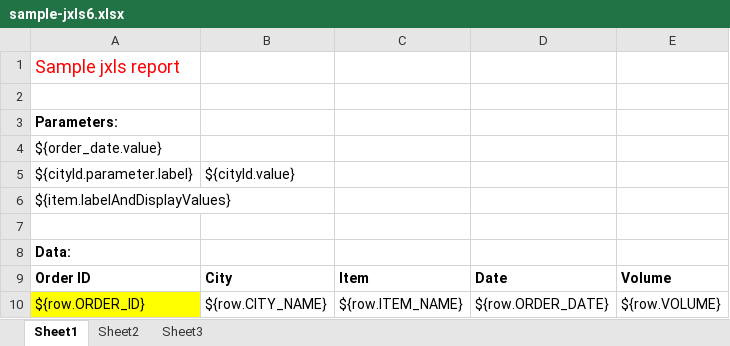
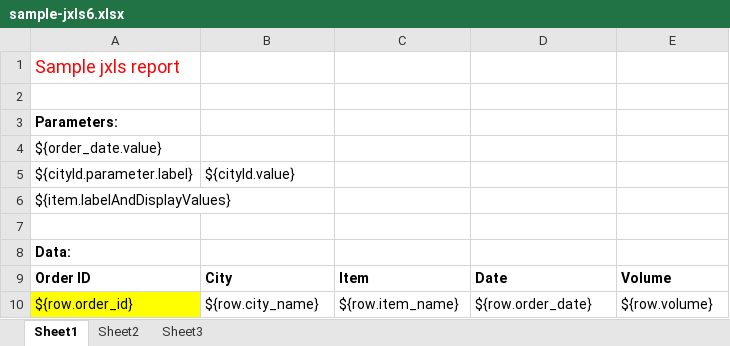
Before and after one commit to russell-oit/art, an Excel workbook: src/art-parent/art/src/main/webapp/WEB-INF/work/templates/sample-jxls6.xlsx, sheet Sheet1, drawn as a sheet; values as stored, in another font and other column widths than the file's, no borders; removed rows and columns are numbered as before the commit, all else as after; the diff names each change by its address in the sheet, - before the commit and + after, or states it on an @@ line.

```diff
--- a/src/art-parent/art/src/main/webapp/WEB-INF/work/templates/sample-jxls6.xlsx (sheet Sheet1)
+++ b/src/art-parent/art/src/main/webapp/WEB-INF/work/templates/sample-jxls6.xlsx (sheet Sheet1)
-row 10: ${row.ORDER_ID} | ${row.CITY_NAME} | ${row.ITEM_NAME} | ${row.ORDER_DATE} | ${row.VOLUME}
+row 10: ${row.order_id} | ${row.city_name} | ${row.item_name} | ${row.order_date} | ${row.volume}
```
Also changed, not shown: src/art-parent/art/src/main/webapp/WEB-INF/work/templates/sample-jxls2.xlsx, src/art-parent/art/src/main/webapp/WEB-INF/work/templates/sample-jxls3.xlsx, 3 other files.
